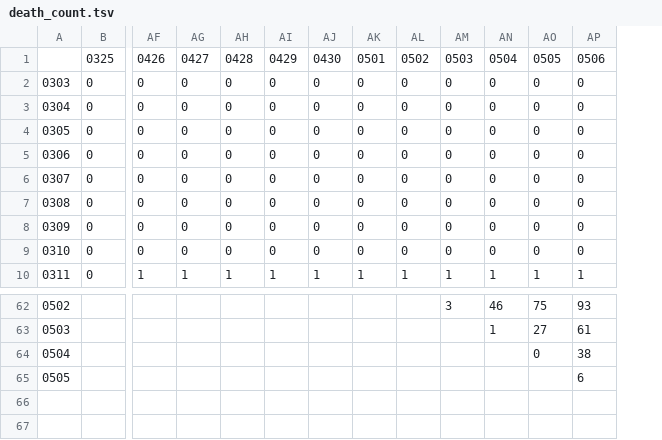
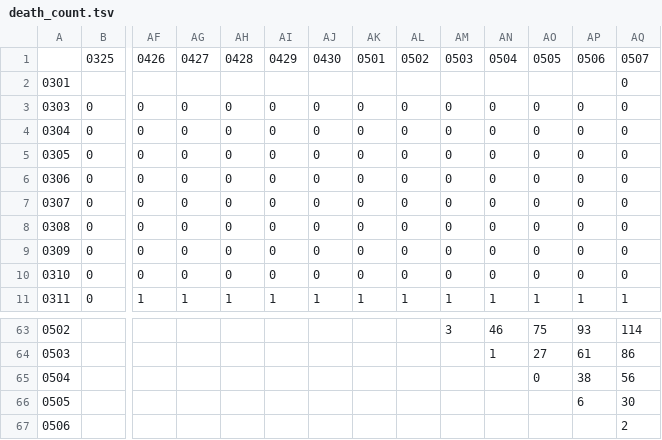
Before and after one commit to cgseife/nyccovid, a TSV file: death_count.tsv, drawn as a sheet; only a part is shown, gaps mark what is left out; addresses are those after the commit; rows hold the shown columns only; the diff names each change by its address in the sheet, - before the commit and + after, or states it on an @@ line.

```diff
--- a/death_count.tsv
+++ b/death_count.tsv
+column AQ, row 1: 0507; rows 3-11: 0 | 0 | 0 | 0 | 0 | 0 | 0 | 0 | 1; rows 63-66: 114 | 86 | 56 | 30
+row 2: 0301 |  |  |  |  |  |  |  |  |  |  |  |  | 0
+row 67: 0506 |  |  |  |  |  |  |  |  |  |  |  |  | 2
```
Also changed, not shown: hospitalized_case_count.tsv, new_covid_case_count.tsv, 6 other files.
